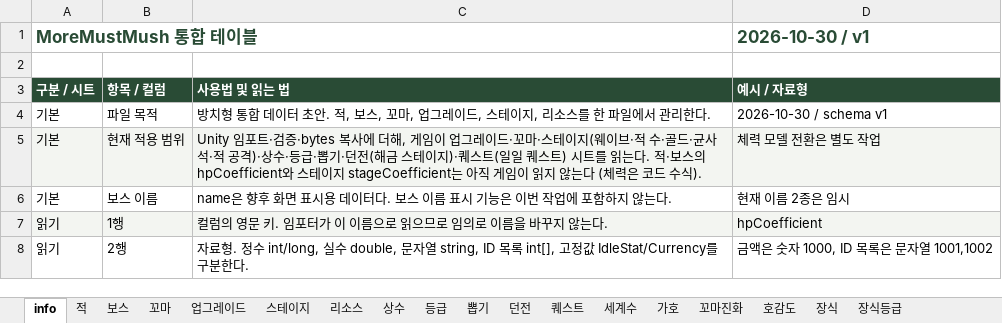
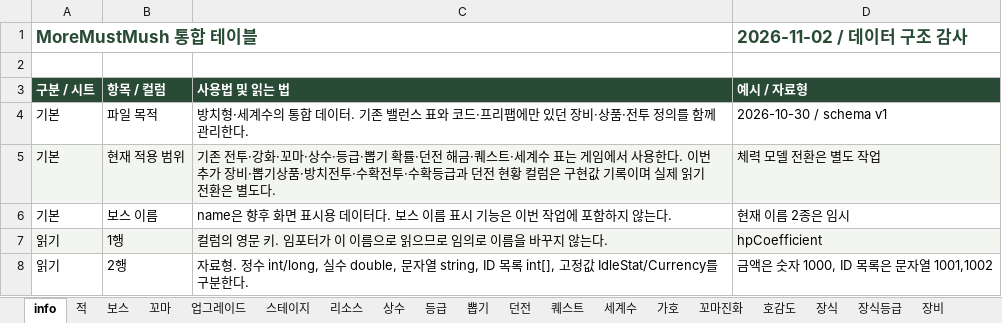
Before and after one commit to LKH1134/MMM_Mobile, an Excel workbook: Assets/Data/Tables/GameBalance.xlsx, sheet info, drawn as a sheet; only a part is shown; values as stored, in another font and other column widths than the file's, no borders; the diff covers the shown part only; the diff names each change by its address in the sheet, - before the commit and + after, or states it on an @@ line.

```diff
--- a/Assets/Data/Tables/GameBalance.xlsx (sheet info)
+++ b/Assets/Data/Tables/GameBalance.xlsx (sheet info)
+sheet tab: 장비
-D1 (예시 / 자료형): 2026-10-30 / v1
+D1 (예시 / 자료형): 2026-11-02 / 데이터 구조 감사
-C4 (사용법 및 읽는 법): 방치형 통합 데이터 초안. 적, 보스, 꼬마, 업그레이드, 스테이지, 리소스를 한 파일에서 관리한…
+C4 (사용법 및 읽는 법): 방치형·세계수의 통합 데이터. 기존 밸런스 표와 코드·프리팹에만 있던 장비·상품·전투 정의를 함께 관리한…
-C5 (사용법 및 읽는 법): Unity 임포트·검증·bytes 복사에 더해, 게임이 업그레이드·꼬마·스테이지(웨이브·적 수·골드·균사석·적 공격)·상수·등급·뽑기·던전(해금 스테이지)·퀘스트(일일 퀘스트) 시트를 읽는다. 적·보스의 hpCoefficient와 스테이지 stageCoefficient는 아직 게임이 읽지 않는다 (체력은 코드 수식).
+C5 (사용법 및 읽는 법): 기존 전투·강화·꼬마·상수·등급·뽑기 확률·던전 해금·퀘스트·세계수 표는 게임에서 사용한다. 이번 추가 장비·뽑기상품·방치전투·수확전투·수확등급과 던전 현황 컬럼은 구현값 기록이며 실제 읽기 전환은 별도다.
```
Also changed, not shown: 50 added rows elsewhere in this sheet, sheet 스테이지, sheet 업그레이드, sheet 던전, sheet 리소스, other sheet tabs, 4 other files.
